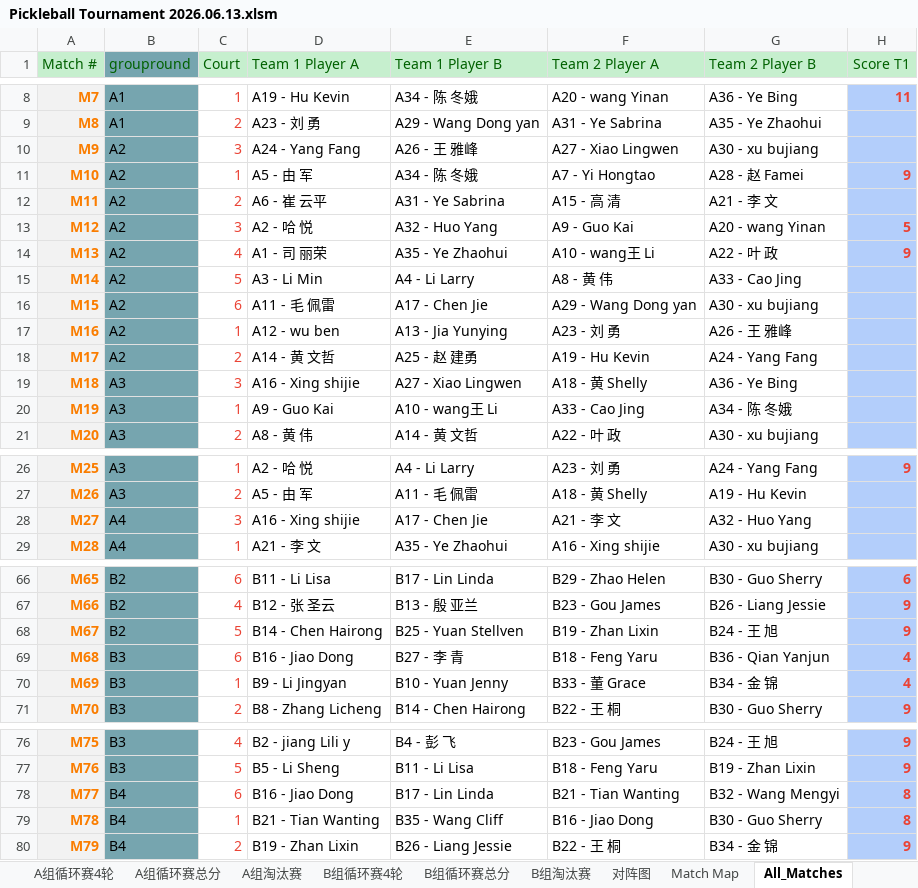
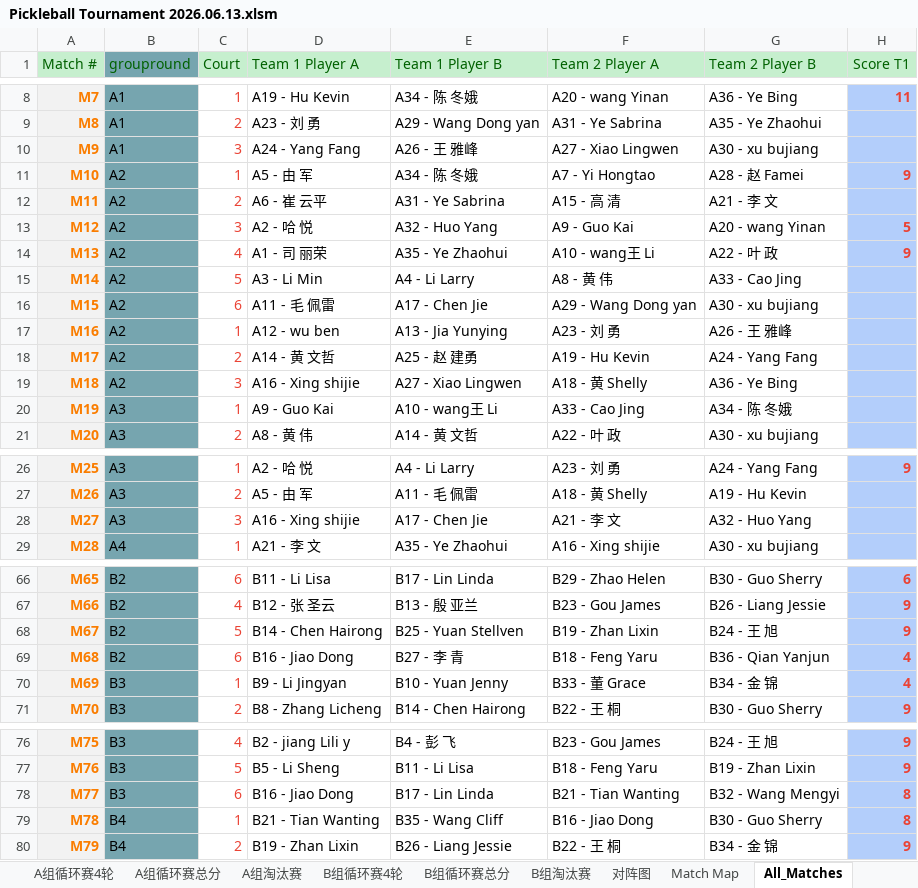
Before and after one commit to froster2006/wcca_pb_game_big_screen, an Excel workbook: Pickleball Tournament 2026.06.13.xlsm, sheet All_Matches, drawn as a sheet; only a part is shown, gaps mark what is left out; values as stored, in another font and other column widths than the file's, no borders; the diff names each change by its address in the sheet, - before the commit and + after, or states it on an @@ line.

```diff
--- a/Pickleball Tournament 2026.06.13.xlsm (sheet All_Matches)
+++ b/Pickleball Tournament 2026.06.13.xlsm (sheet All_Matches)
-B10 (groupround): A2
+B10 (groupround): A1
-B19 (groupround): A3
+B19 (groupround): A2
-B28 (groupround): A4
+B28 (groupround): A3
-B69 (groupround): B3
+B69 (groupround): B2
-B78 (groupround): B4
+B78 (groupround): B3
```
Also changed, not shown: sheet B组抽签, 3 other files.
